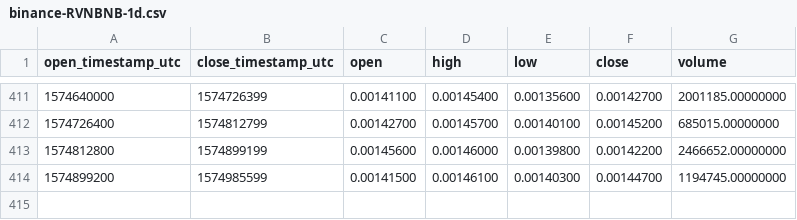
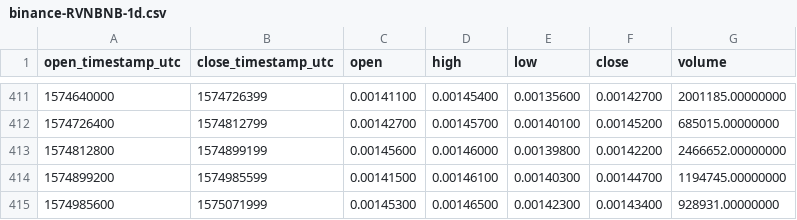
Before and after one commit to cryptobigbro/binance-RVNBNB, a CSV file: binance-RVNBNB-1d.csv, drawn as a sheet; only a part is shown, gaps mark what is left out; the diff names each change by its address in the sheet, - before the commit and + after, or states it on an @@ line.

```diff
--- a/binance-RVNBNB-1d.csv
+++ b/binance-RVNBNB-1d.csv
+row 415: 1574985600 | 1575071999 | 0.00145300 | 0.00146500 | 0.00142300 | 0.00143400 | 928931.00000000
```
Also changed, not shown: binance-RVNBNB-1h.csv.
